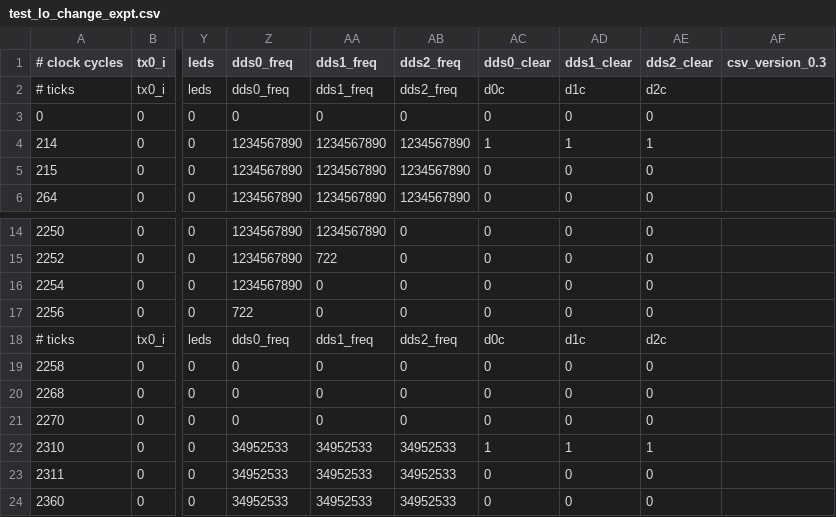
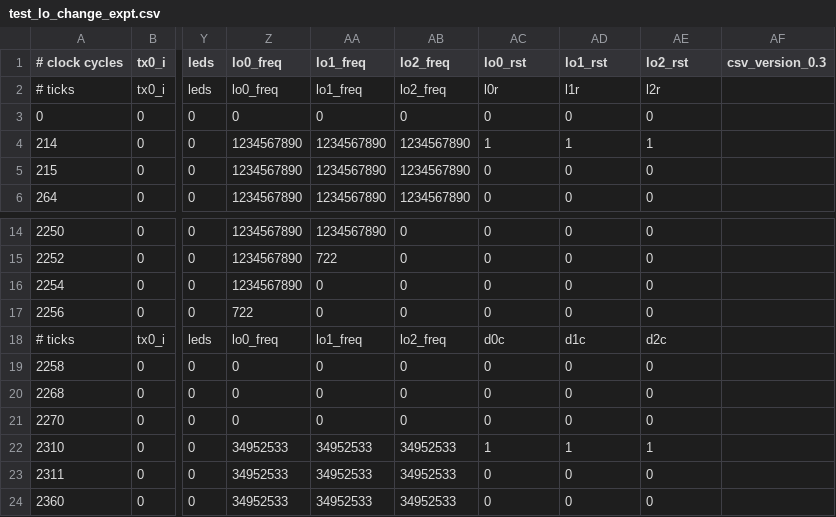
Before and after one commit to vnegnev/marcos_client, a CSV file: csvs/test_lo_change_expt.csv, drawn as a sheet; only a part is shown, gaps mark what is left out; the diff names each change by its address in the sheet, - before the commit and + after, or states it on an @@ line.

```diff
--- a/csvs/test_lo_change_expt.csv
+++ b/csvs/test_lo_change_expt.csv
-Z1: dds0_freq
+Z1: lo0_freq
-AA1: dds1_freq
+AA1: lo1_freq
-AB1: dds2_freq
+AB1: lo2_freq
-AC1: dds0_clear
+AC1: lo0_rst
-AD1: dds1_clear
+AD1: lo1_rst
-AE1: dds2_clear
+AE1: lo2_rst
-Z2 (lo0_freq): dds0_freq
+Z2 (lo0_freq): lo0_freq
-AA2 (lo1_freq): dds1_freq
+AA2 (lo1_freq): lo1_freq
-AB2 (lo2_freq): dds2_freq
+AB2 (lo2_freq): lo2_freq
-AC2 (lo0_rst): d0c
+AC2 (lo0_rst): l0r
-AD2 (lo1_rst): d1c
+AD2 (lo1_rst): l1r
-AE2 (lo2_rst): d2c
+AE2 (lo2_rst): l2r
-Z18 (lo0_freq): dds0_freq
+Z18 (lo0_freq): lo0_freq
-AA18 (lo1_freq): dds1_freq
+AA18 (lo1_freq): lo1_freq
-AB18 (lo2_freq): dds2_freq
+AB18 (lo2_freq): lo2_freq
```
Also changed, not shown: csvs/ref_test_fhd_too_fast.csv, csvs/ref_test_many_uneven_latencies.csv, 9 other files.
